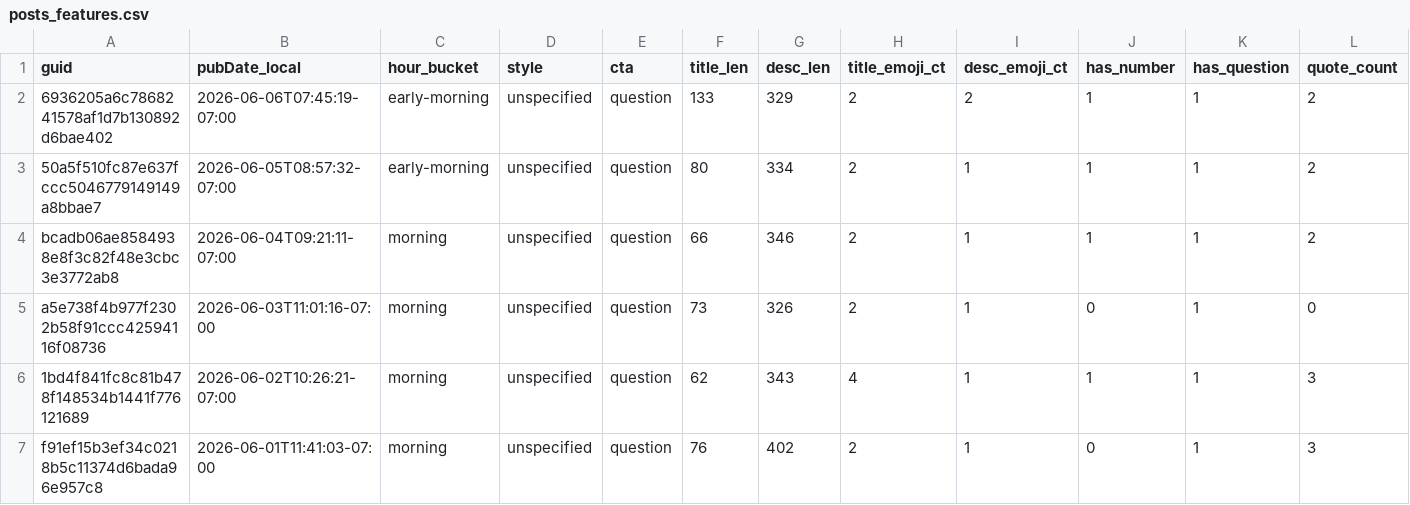
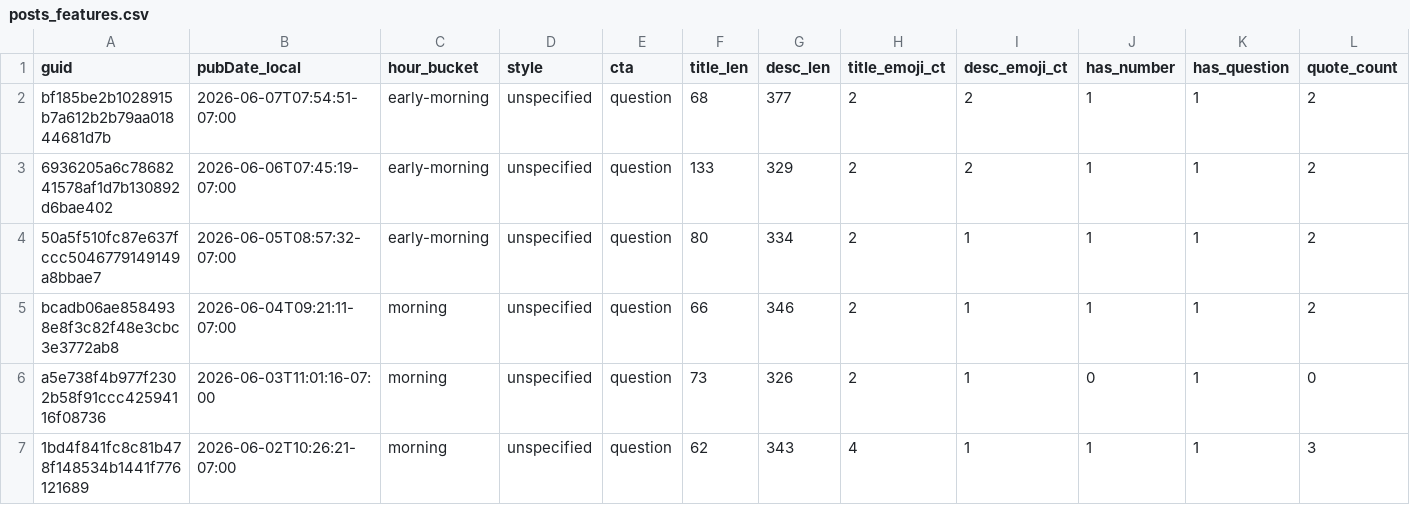
Before and after one commit to nikopastore/cf-autopost-feed, a CSV file: analytics/posts_features.csv, drawn as a sheet; only a part is shown; the shorter side is filled out with more unchanged rows; rows hold the shown columns only; the diff names each change by its address in the sheet, - before the commit and + after, or states it on an @@ line.

Commit message:
analytics: update reports, bandit, cron suggestion [skip ci]

```diff
--- a/analytics/posts_features.csv
+++ b/analytics/posts_features.csv
+row 2: bf185be2b1028915b7a612b2b79aa01844681d7b | 2026-06-07T07:54:51-07:00 | early-morning | unspecified | question | 68 | 377 | 2 | 2 | 1 | 1 | 2
```
Also changed, not shown: analytics/feature_summary.csv, 4 other files.
